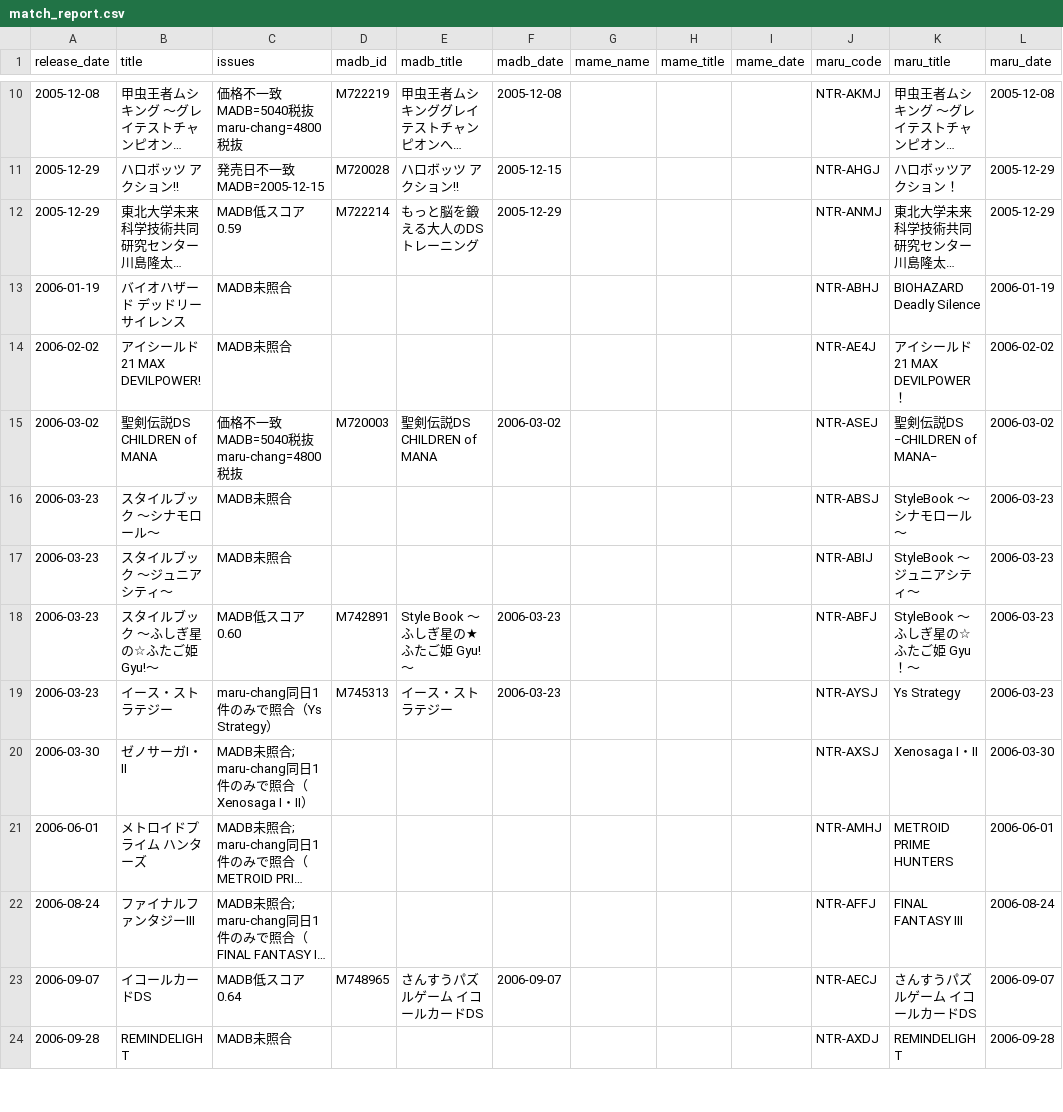
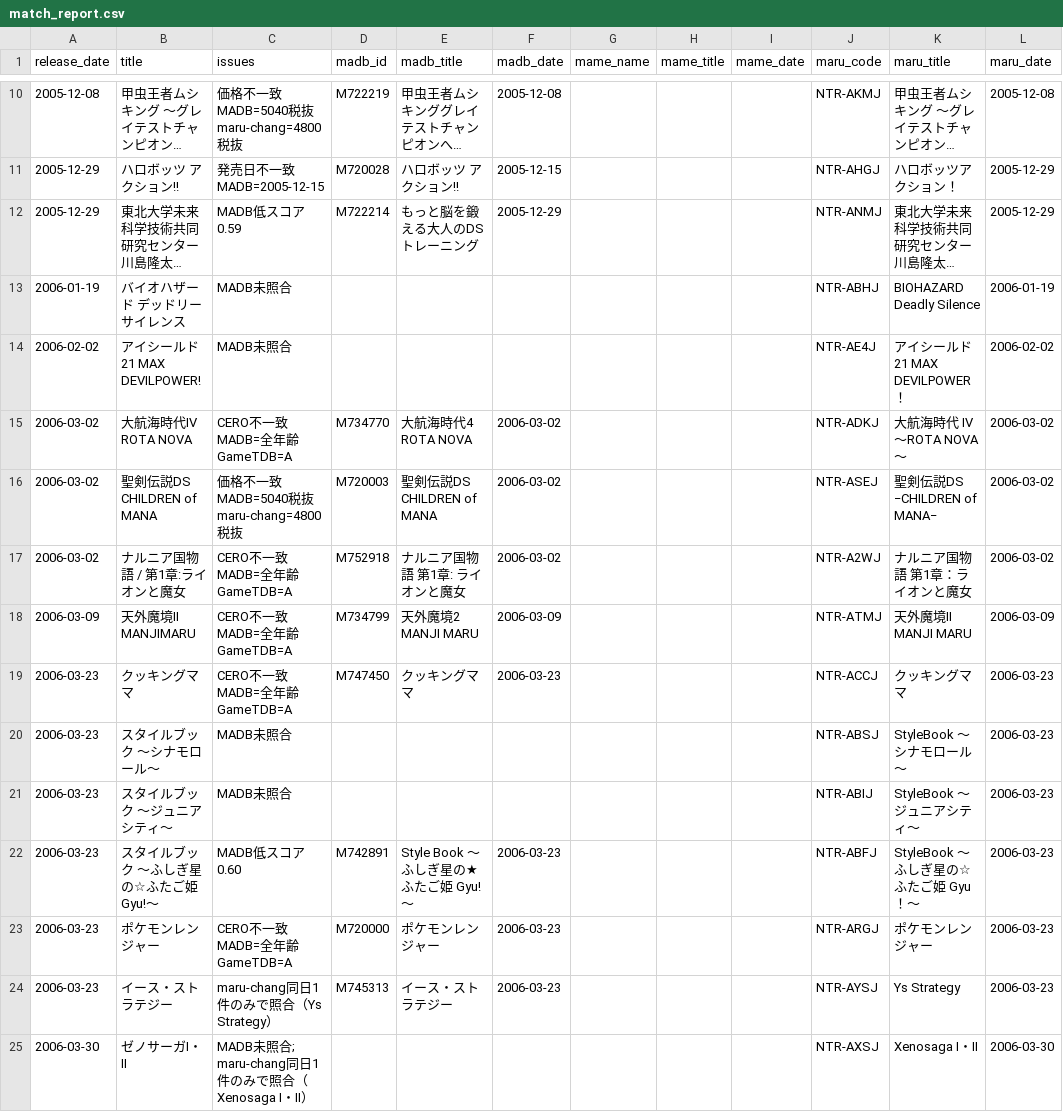
Before and after one commit to moheronemy/retro-game-db, a CSV file: data/ds/review/match_report.csv, drawn as a sheet; only a part is shown, gaps mark what is left out; the shorter side is filled out with more unchanged rows; long unchanged cells end in …; the diff covers the shown part only.

```diff
--- a/data/ds/review/match_report.csv
+++ b/data/ds/review/match_report.csv
@@ -14,3 +14,7 @@ release_date,title,issues,madb_id,madb_title,madb_date,mame_name,mame_title,mame
 2006-02-02,アイシールド21 MAX DEVILPOWER!,MADB未照合,,,,,,,NTR-AE4J,アイシールド21 MAX DEVILPOWER！,2006-02-02
+2006-03-02,大航海時代IV ROTA NOVA,CERO不一致 MADB=全年齢 GameTDB=A,M734770,大航海時代4  ROTA NOVA,2006-03-02,,,,NTR-ADKJ,大航海時代 IV 〜ROTA NOVA〜,2006-03-02
 2006-03-02,聖剣伝説DS CHILDREN of MANA,価格不一致 MADB=5040税抜 maru-chang=4800税抜,M720003,聖剣伝説DS CHILDREN of MANA,2006-03-02,,,,NTR-ASEJ,聖剣伝説DS −CHILDREN of MANA−,2006-03-02
+2006-03-02,ナルニア国物語 / 第1章:ライオンと魔女,CERO不一致 MADB=全年齢 GameTDB=A,M752918,ナルニア国物語 第1章: ライオンと魔女,2006-03-02,,,,NTR-A2WJ,ナルニア国物語 第1章：ライオンと魔女,2006-03-02
+2006-03-09,天外魔境II MANJIMARU,CERO不一致 MADB=全年齢 GameTDB=A,M734799,天外魔境2  MANJI MARU,2006-03-09,,,,NTR-ATMJ,天外魔境II MANJI MARU,2006-03-09
+2006-03-23,クッキングママ,CERO不一致 MADB=全年齢 GameTDB=A,M747450,クッキングママ,2006-03-23,,,,NTR-ACCJ,クッキングママ,2006-03-23
 2006-03-23,スタイルブック 〜シナモロール〜,MADB未照合,,,,,,,NTR-ABSJ,StyleBook 〜シナモロール〜,2006-03-23
@@ -18,2 +22,3 @@ release_date,title,issues,madb_id,madb_title,madb_date,mame_name,mame_title,mame
 2006-03-23,スタイルブック 〜ふしぎ星の☆ふたご姫 Gyu!〜,MADB低スコア0.60,M742891,Style Book ～ふしぎ星の★ふたご姫 Gyu! ～,2006-03-23,,,,NTR-ABFJ,StyleBook 〜ふしぎ星の☆ふたご姫 Gyu！〜,2006-03-23
+2006-03-23,ポケモンレンジャー,CERO不一致 MADB=全年齢 GameTDB=A,M720000,ポケモンレンジャー,2006-03-23,,,,NTR-ARGJ,ポケモンレンジャー,2006-03-23
 2006-03-23,イース・ストラテジー,maru-chang同日1件のみで照合（Ys Strategy）,M745313,イース・ストラテジー,2006-03-23,,,,NTR-AYSJ,Ys Strategy,2006-03-23
```
Also changed, not shown: 11 added rows elsewhere in this file, data/gc/jp_titles.csv, data/ps2/review/match_report.csv, 21 other files.
